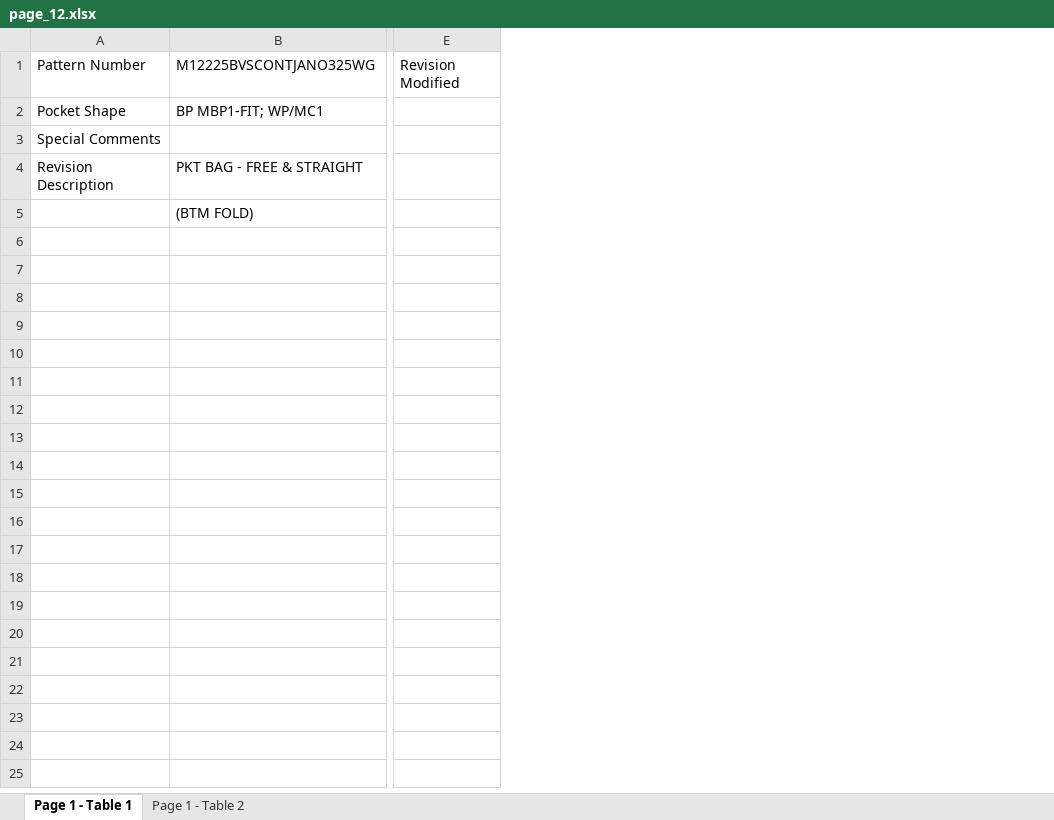
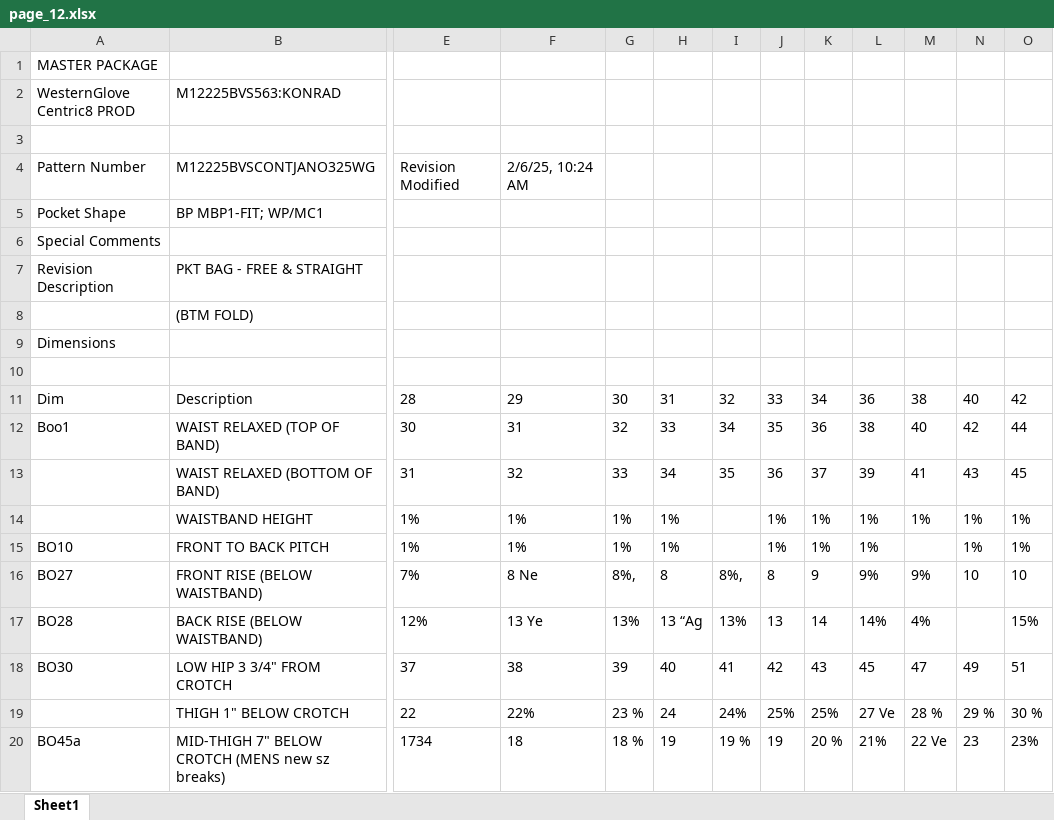
Before and after one commit to anhLeQuoc12/Table-extractor, an Excel workbook: output/page_12.xlsx, sheet Sheet1, drawn as a sheet; only a part is shown, gaps mark what is left out; values as stored, in another font and other column widths than the file's, no borders; removed rows and columns are numbered as before the commit, all else as after; rows hold the shown columns only; the diff covers the shown part only; the diff names each change by its address in the sheet, - before the commit and + after, or states it on an @@ line.

```diff
--- a/output/page_12.xlsx (sheet Sheet1)
+++ b/output/page_12.xlsx (sheet Sheet1)
-sheet tab: Page 1 - Table 1
+sheet tab: Sheet1
-sheet tab: Page 1 - Table 2
-column E, row 1: Revision Modified
+column E, row 4: Revision Modified
+column F, row 4: 2/6/25, 10:24 AM
+column G, empty
+column H, empty
+column I, empty
+column J, empty
+column K, empty
+column L, empty
+column M, empty
+column N, empty
+column O, empty
+row 1: MASTER PACKAGE
+row 2: WesternGlove Centric8 PROD | M12225BVS563:KONRAD
+row 3: (empty)
+row 9: Dimensions
+row 10: (empty)
+row 11: Dim | Description | 28 | 29 | 30 | 31 | 32 | 33 | 34 | 36 | 38 | 40 | 42
+row 12: Boo1 | WAIST RELAXED (TOP OF BAND) | 30 | 31 | 32 | 33 | 34 | 35 | 36 | 38 | 40 | 42 | 44
+row 13:  | WAIST RELAXED (BOTTOM OF BAND) | 31 | 32 | 33 | 34 | 35 | 36 | 37 | 39 | 41 | 43 | 45
+row 14:  | WAISTBAND HEIGHT | 1% | 1% | 1% | 1% |  | 1% | 1% | 1% | 1% | 1% | 1%
+row 15: BO10 | FRONT TO BACK PITCH | 1% | 1% | 1% | 1% |  | 1% | 1% | 1% |  | 1% | 1%
+row 16: BO27 | FRONT RISE (BELOW WAISTBAND) | 7% | 8 Ne | 8%, | 8 | 8%, | 8 | 9 | 9% | 9% | 10 | 10
+row 17: BO28 | BACK RISE (BELOW WAISTBAND) | 12% | 13 Ye | 13% | 13 “Ag | 13% | 13 | 14 | 14% | 4% |  | 15%
+row 18: BO30 | LOW HIP 3 3/4" FROM CROTCH | 37 | 38 | 39 | 40 | 41 | 42 | 43 | 45 | 47 | 49 | 51
+row 19:  | THIGH 1" BELOW CROTCH | 22 | 22% | 23 % | 24 | 24% | 25% | 25% | 27 Ve | 28 % | 29 % | 30 %
+row 20: BO45a | MID-THIGH 7" BELOW CROTCH (MENS new sz breaks) | 1734 | 18 | 18 % | 19 | 19 % | 19 | 20 % | 21% | 22 Ve | 23 | 23%
```
Also changed, not shown: 6 added rows and 1 removed column elsewhere in this sheet, output/page_1.xlsx, output/page_16.xlsx, 33 other files.
